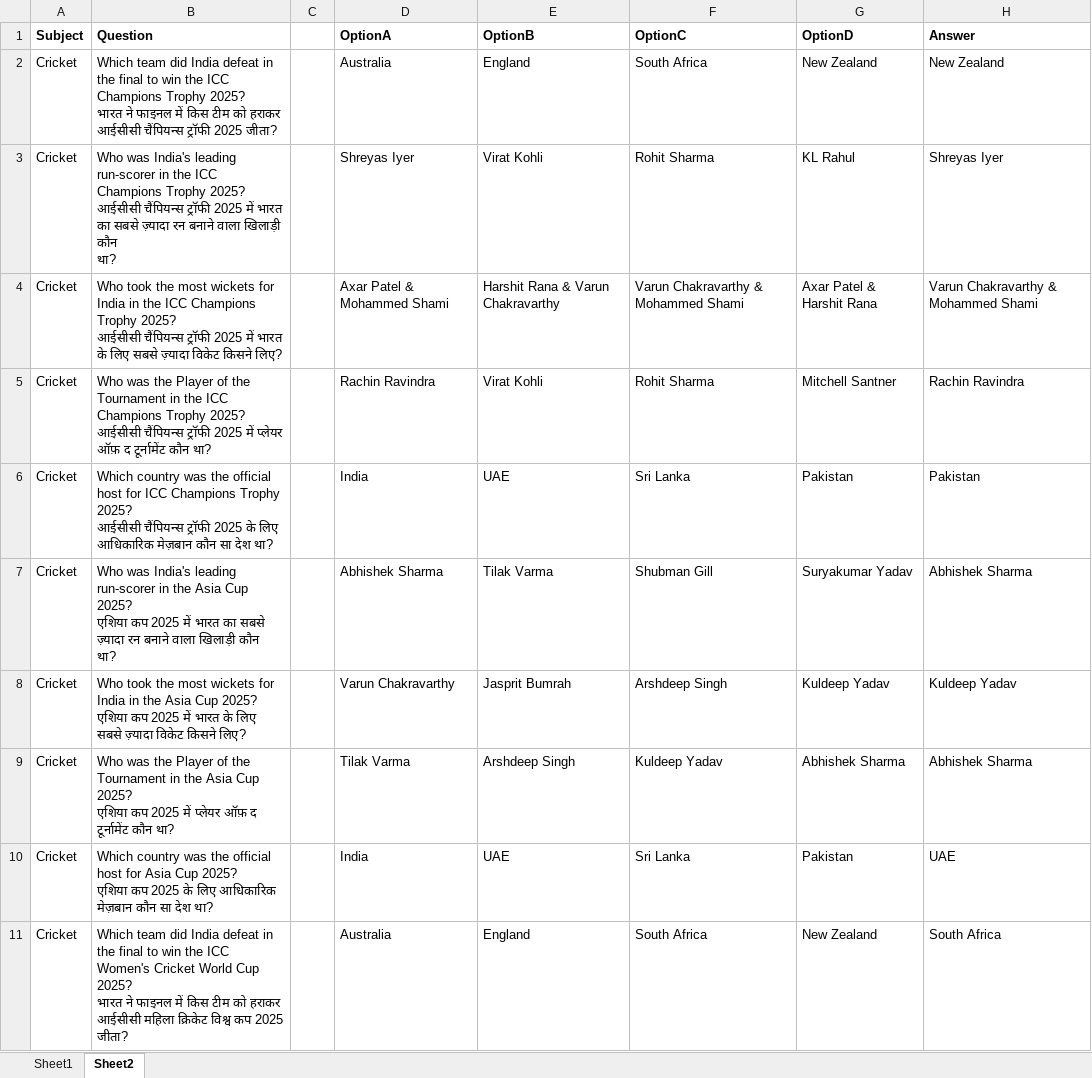
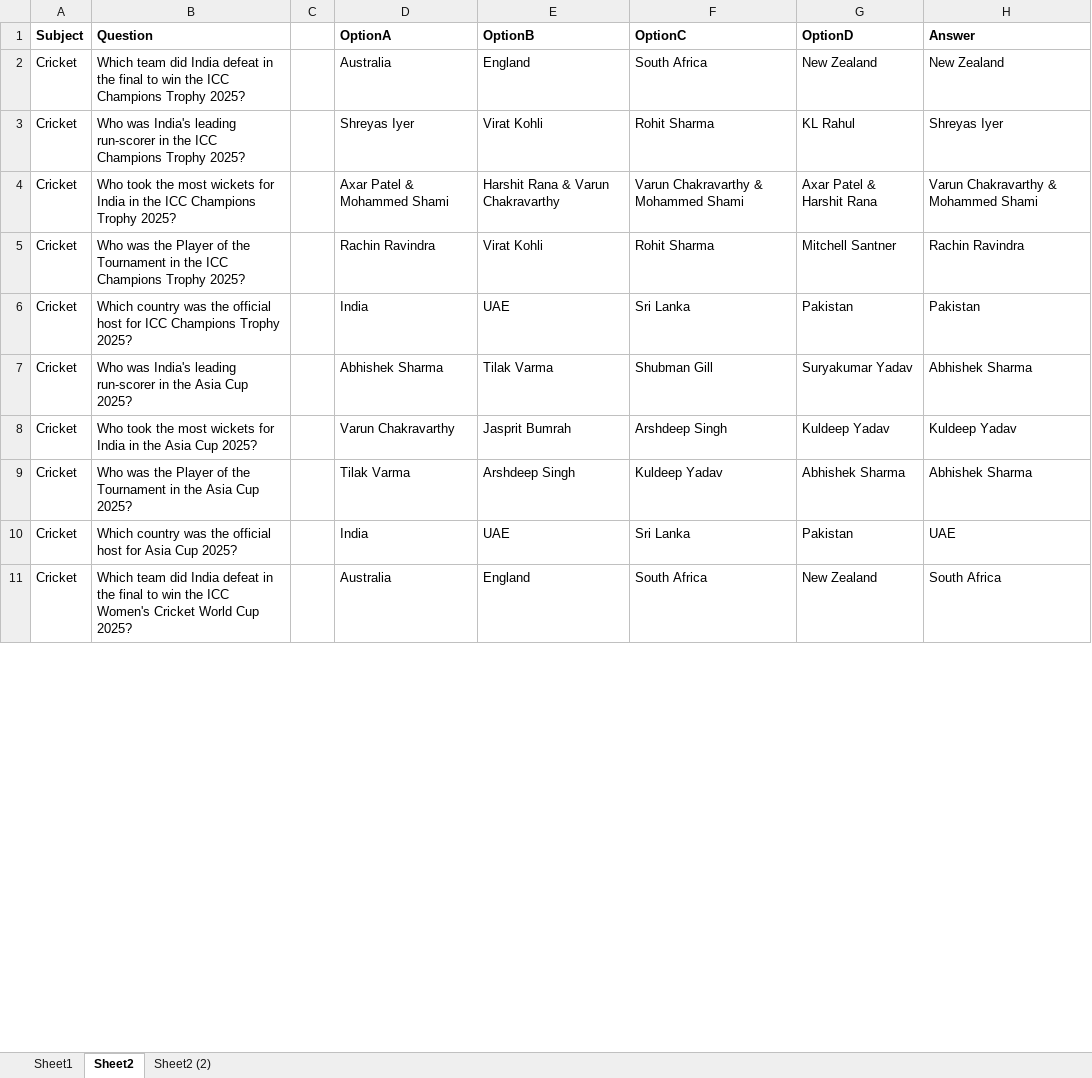
Before and after one commit to deepak9kk/quiz-app, an Excel workbook: public/assets/Questions.xlsx, sheet Sheet2, drawn as a sheet; only a part is shown; values as stored, in another font and other column widths than the file's, no borders; ↵ is a line break in a cell; the diff covers the shown part only; the diff names each change by its address in the sheet, - before the commit and + after, or states it on an @@ line.

```diff
--- a/public/assets/Questions.xlsx (sheet Sheet2)
+++ b/public/assets/Questions.xlsx (sheet Sheet2)
+sheet tab: Sheet2 (2)
-B2 (Question): …Trophy 2025? ↵ भारत ने फाइनल में किस टीम को हराकर आईसीसी चैंपियन्स ट्रॉफी 2025 जीता?
+B2 (Question): …Trophy 2025?
-B3 (Question): …Trophy 2025? ↵ आईसीसी चैंपियन्स ट्रॉफी 2025 में भारत का सबसे ज़्यादा रन बनाने वाला खिलाड़ी कौन ↵ था?
+B3 (Question): …Trophy 2025?
-B4 (Question): …Trophy 2025? ↵ आईसीसी चैंपियन्स ट्रॉफी 2025 में भारत के लिए सबसे ज़्यादा विकेट किसने लिए?
+B4 (Question): …Trophy 2025?
-B5 (Question): …Trophy 2025? ↵ आईसीसी चैंपियन्स ट्रॉफी 2025 में प्लेयर ऑफ़ द टूर्नामेंट कौन था?
+B5 (Question): …Trophy 2025?
-B6 (Question): …Trophy 2025? ↵ आईसीसी चैंपियन्स ट्रॉफी 2025 के लिए आधिकारिक मेज़बान कौन सा देश था?
+B6 (Question): …Trophy 2025?
-B7 (Question): …Cup 2025? ↵ एशिया कप 2025 में भारत का सबसे ज़्यादा रन बनाने वाला खिलाड़ी कौन ↵ था?
+B7 (Question): …Cup 2025?
-B8 (Question): …Cup 2025? ↵ एशिया कप 2025 में भारत के लिए सबसे ज़्यादा विकेट किसने लिए?
+B8 (Question): …Cup 2025?
-B9 (Question): …Cup 2025? ↵ एशिया कप 2025 में प्लेयर ऑफ़ द टूर्नामेंट कौन था?
+B9 (Question): …Cup 2025?
-B10 (Question): …Cup 2025? ↵ एशिया कप 2025 के लिए आधिकारिक मेज़बान कौन सा देश था?
+B10 (Question): …Cup 2025?
-B11 (Question): …Cup 2025? ↵ भारत ने फाइनल में किस टीम को हराकर आईसीसी महिला क्रिकेट विश्व कप 2025 जीता?
+B11 (Question): …Cup 2025?
```
Also changed, not shown: 46 added rows and 10 edited cells elsewhere in this sheet, sheet Sheet1, 10 other files.
